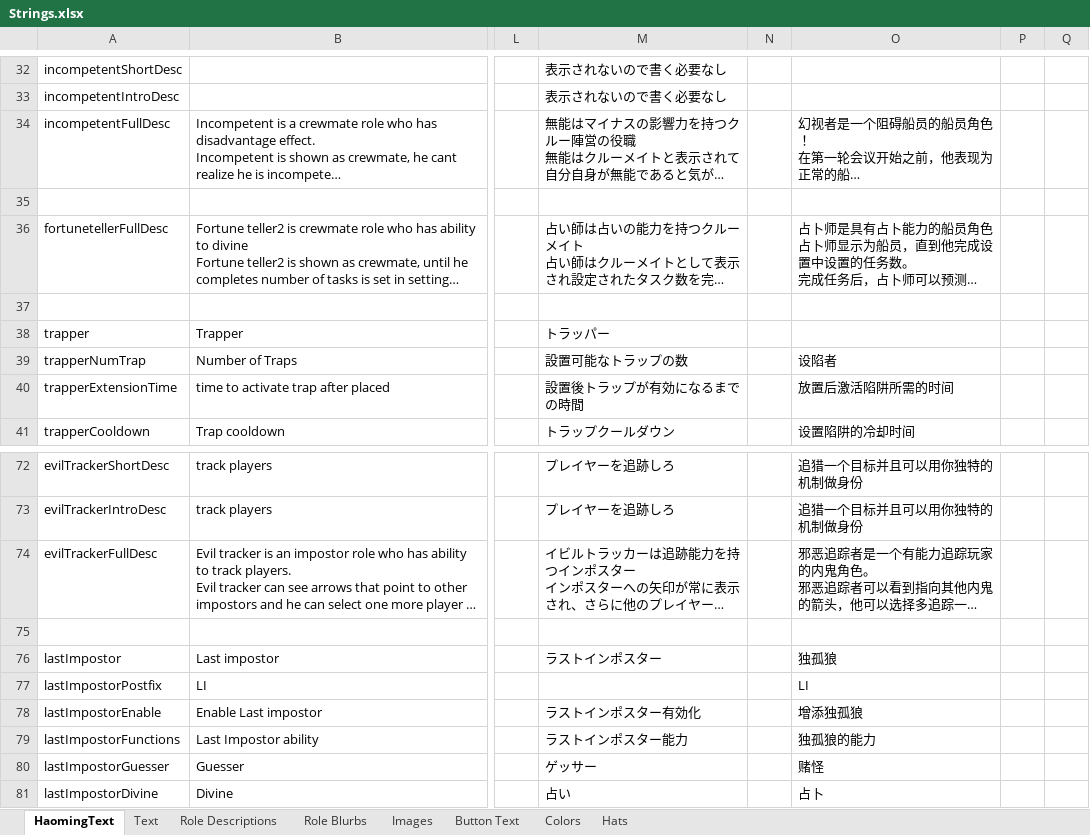
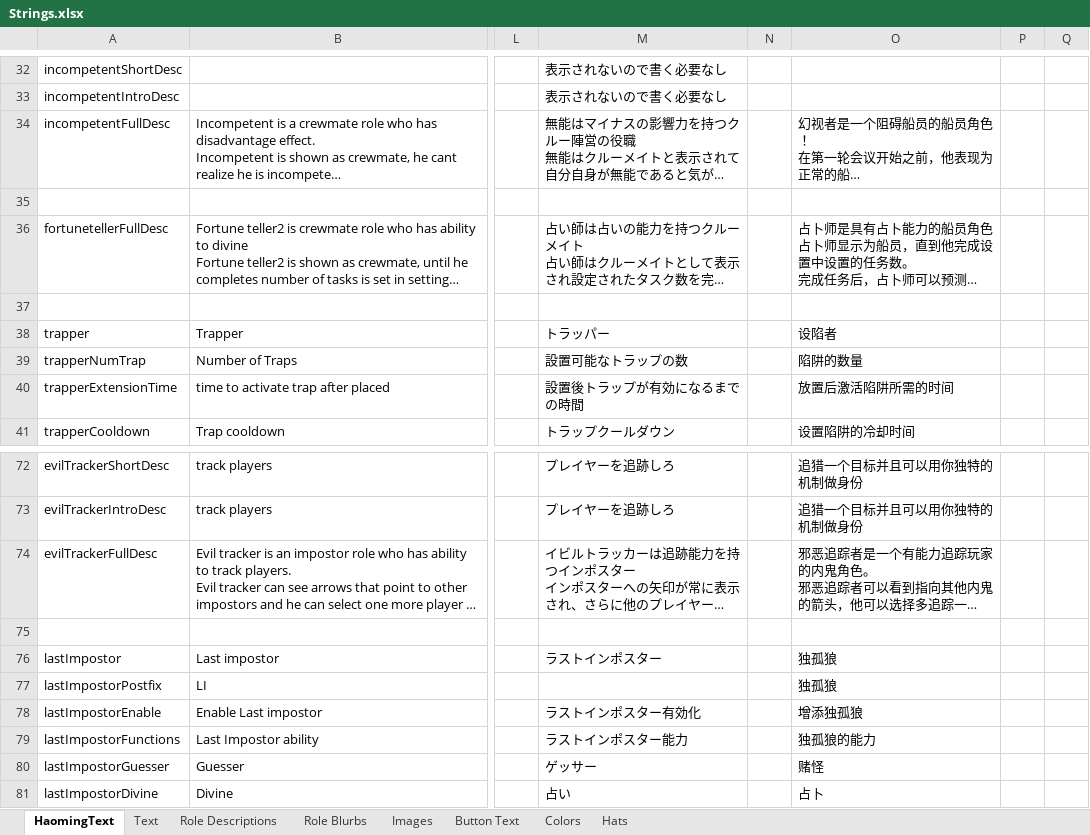
Before and after one commit to tomarai/TheOtherRoles, an Excel workbook: Strings.xlsx, sheet HaomingText, drawn as a sheet; only a part is shown, gaps mark what is left out; long unchanged cells end in …; values as stored, in another font and other column widths than the file's, no borders; the diff names each change by its address in the sheet, - before the commit and + after, or states it on an @@ line.

```diff
--- a/Strings.xlsx (sheet HaomingText)
+++ b/Strings.xlsx (sheet HaomingText)
-O38: (empty)
+O38: 设陷者
-O39: 设陷者
+O39: 陷阱的数量
-O77: LI
+O77: 独孤狼
```
Also changed, not shown: 3 other files.
